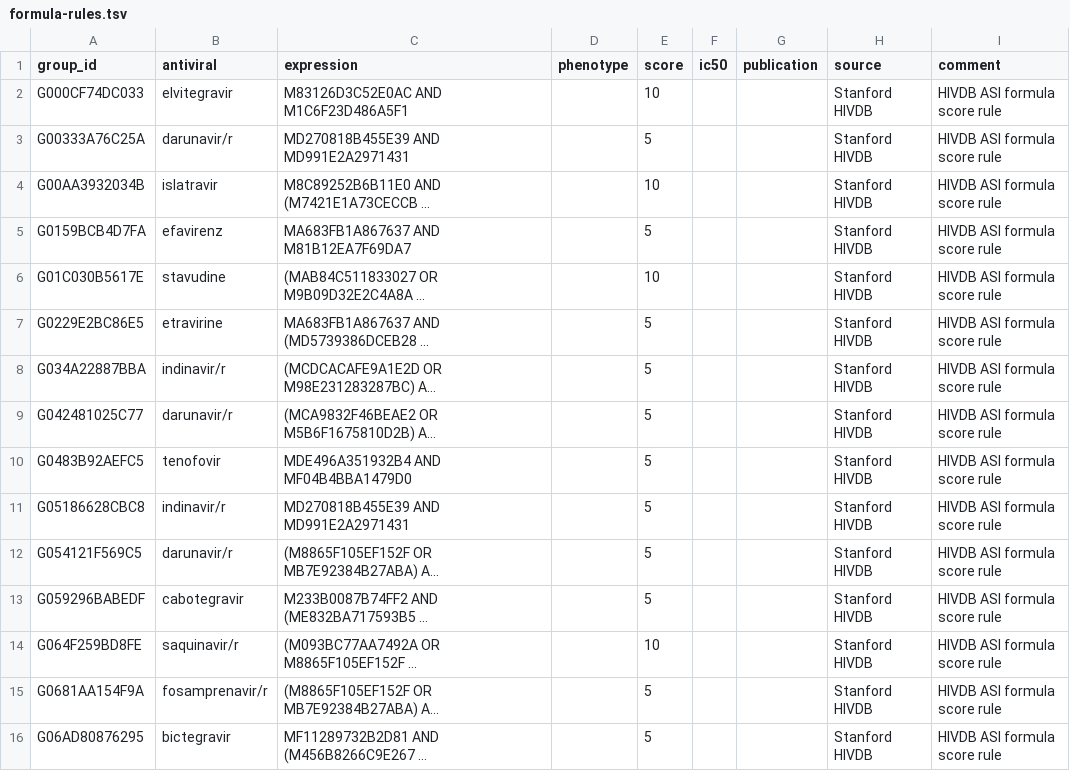
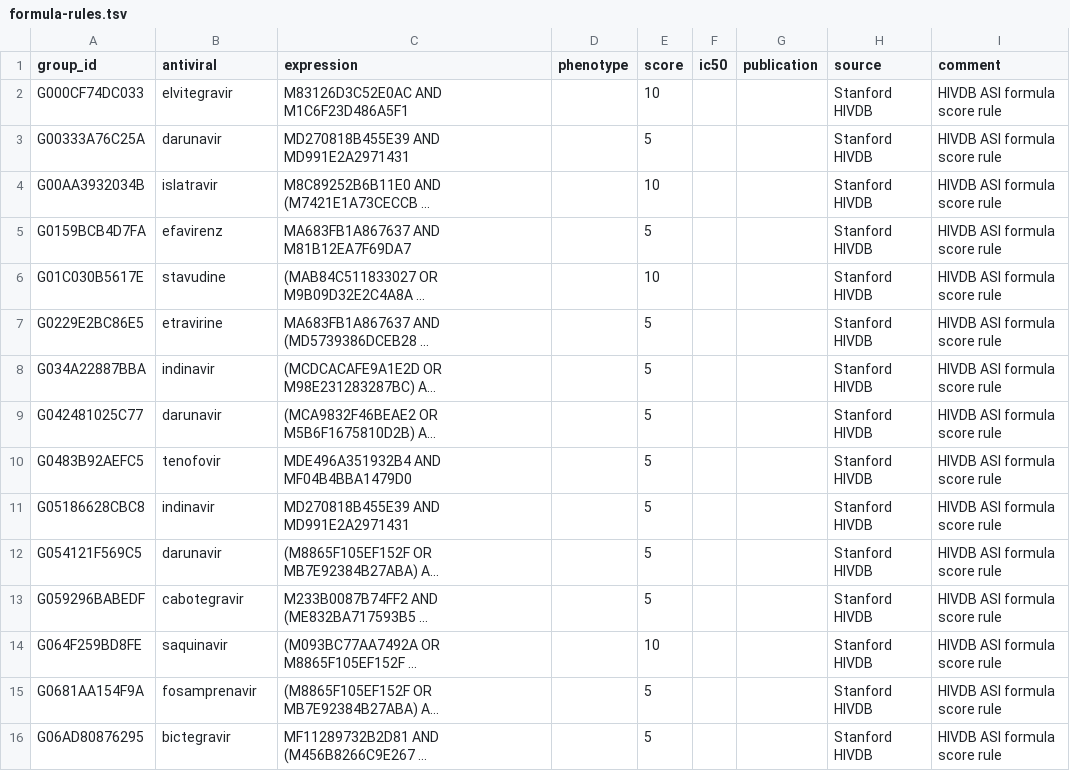
Before and after one commit to jonas-fuchs/respro-db, a TSV file: databases/standford-hiv/output/formula-rules.tsv, drawn as a sheet; only a part is shown; long unchanged cells end in …; the diff covers the shown part only; the diff names each change by its address in the sheet, - before the commit and + after, or states it on an @@ line.

```diff
--- a/databases/standford-hiv/output/formula-rules.tsv
+++ b/databases/standford-hiv/output/formula-rules.tsv
-B3 (antiviral): darunavir/r
+B3 (antiviral): darunavir
-B8 (antiviral): indinavir/r
+B8 (antiviral): indinavir
-B9 (antiviral): darunavir/r
+B9 (antiviral): darunavir
-B11 (antiviral): indinavir/r
+B11 (antiviral): indinavir
-B12 (antiviral): darunavir/r
+B12 (antiviral): darunavir
-B14 (antiviral): saquinavir/r
+B14 (antiviral): saquinavir
-B15 (antiviral): fosamprenavir/r
+B15 (antiviral): fosamprenavir
```
Also changed, not shown: 98 edited cells elsewhere in this file, databases/herpesdrg/output/rules.tsv, databases/hsv_daehne_jaki/output/rules.tsv, 8 other files.
